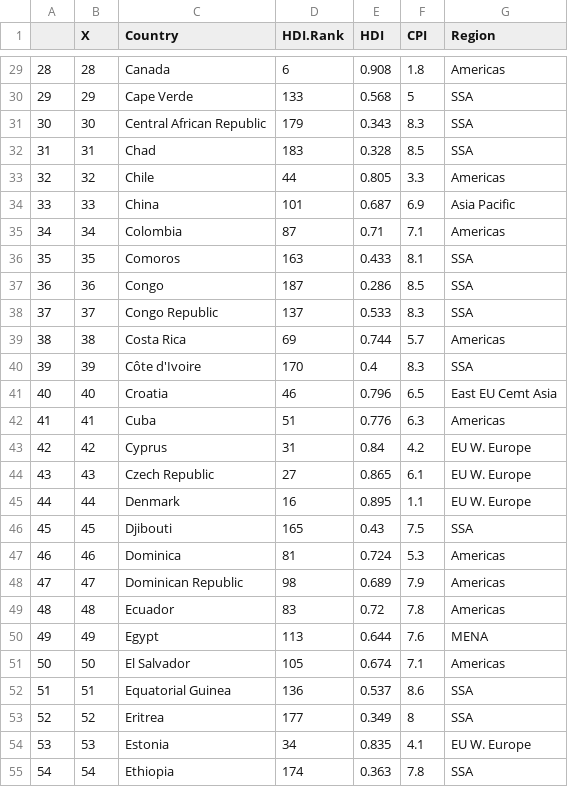
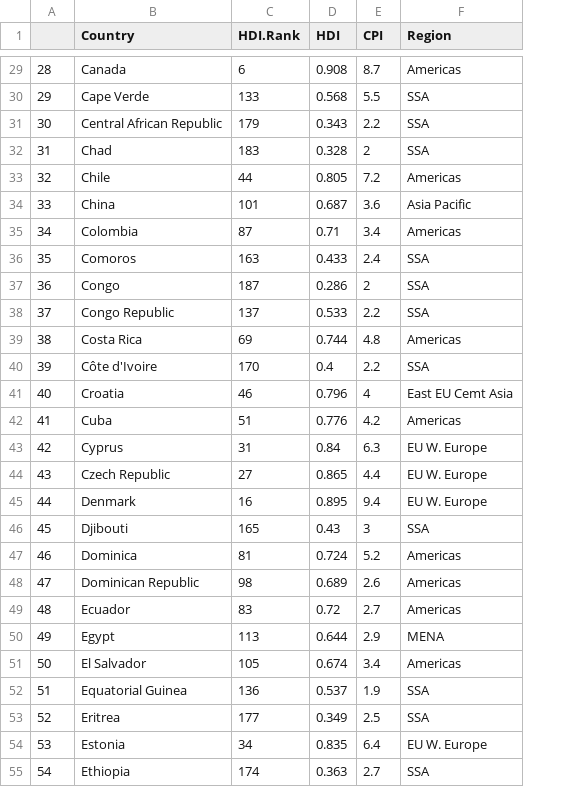
Before and after one commit to tylerreny/tylerreny.github.io, a CSV file: _site/data/EconomistData.csv, drawn as a sheet; only a part is shown, gaps mark what is left out; removed rows and columns are numbered as before the commit, all else as after; the diff covers the shown part only; the diff names each change by its address in the sheet, - before the commit and + after, or states it on an @@ line.

```diff
--- a/_site/data/EconomistData.csv
+++ b/_site/data/EconomistData.csv
-column B (X), rows 29-55: 28 | 29 | 30 | 31 | 32 | 33 | 34 | 35 | 36 | 37 | 38 | 39 | 40 | 41 | 42 | 43 | 44 | 45 | 46 | 47 | 48 | 49 | 50 | 51 | 52 | 53 | 54
-E29 (CPI): 1.8
+E29 (CPI): 8.7
-E30 (CPI): 5
+E30 (CPI): 5.5
-E31 (CPI): 8.3
+E31 (CPI): 2.2
-E32 (CPI): 8.5
+E32 (CPI): 2
-E33 (CPI): 3.3
+E33 (CPI): 7.2
-E34 (CPI): 6.9
+E34 (CPI): 3.6
-E35 (CPI): 7.1
+E35 (CPI): 3.4
-E36 (CPI): 8.1
+E36 (CPI): 2.4
-E37 (CPI): 8.5
+E37 (CPI): 2
-E38 (CPI): 8.3
+E38 (CPI): 2.2
-E39 (CPI): 5.7
+E39 (CPI): 4.8
-E40 (CPI): 8.3
+E40 (CPI): 2.2
-E41 (CPI): 6.5
+E41 (CPI): 4
-E42 (CPI): 6.3
+E42 (CPI): 4.2
-E43 (CPI): 4.2
+E43 (CPI): 6.3
-E44 (CPI): 6.1
+E44 (CPI): 4.4
-E45 (CPI): 1.1
+E45 (CPI): 9.4
-E46 (CPI): 7.5
+E46 (CPI): 3
-E47 (CPI): 5.3
+E47 (CPI): 5.2
-E48 (CPI): 7.9
+E48 (CPI): 2.6
-E49 (CPI): 7.8
+E49 (CPI): 2.7
-E50 (CPI): 7.6
+E50 (CPI): 2.9
-E51 (CPI): 7.1
+E51 (CPI): 3.4
-E52 (CPI): 8.6
+E52 (CPI): 1.9
-E53 (CPI): 8
+E53 (CPI): 2.5
-E54 (CPI): 4.1
+E54 (CPI): 6.4
-E55 (CPI): 7.8
+E55 (CPI): 2.7
```
Also changed, not shown: 146 edited cells elsewhere in this file, data/EconomistData.csv, 1 other file.
